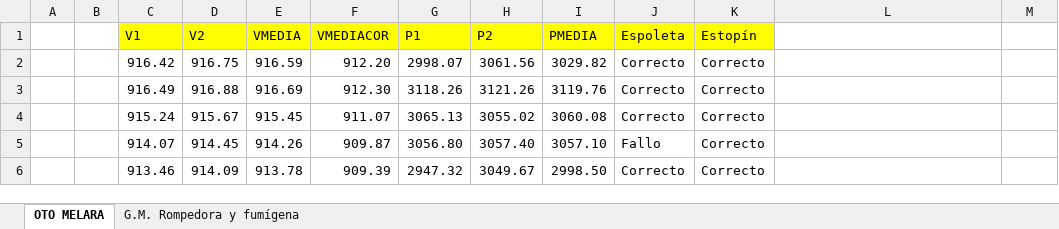
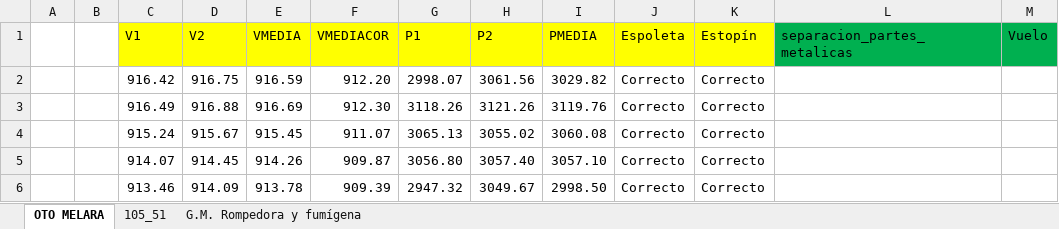
Before and after one commit to jesuscastellano95-max/IG_project, an Excel workbook: data/excelplantilla.xlsx, sheet OTO MELARA, drawn as a sheet; values as stored, in another font and other column widths than the file's, no borders; the diff names each change by its address in the sheet, - before the commit and + after, or states it on an @@ line.

```diff
--- a/data/excelplantilla.xlsx (sheet OTO MELARA)
+++ b/data/excelplantilla.xlsx (sheet OTO MELARA)
+sheet tab: 105_51
-L1: (empty)
+L1: separacion_partes_metalicas
-L1:M1 fill: none
+L1:M1 fill: #00B050
-M1: (empty)
+M1: Vuelo
-J5 (Espoleta): Fallo
+J5 (Espoleta): Correcto
```
Also changed, not shown: 8 other files.
